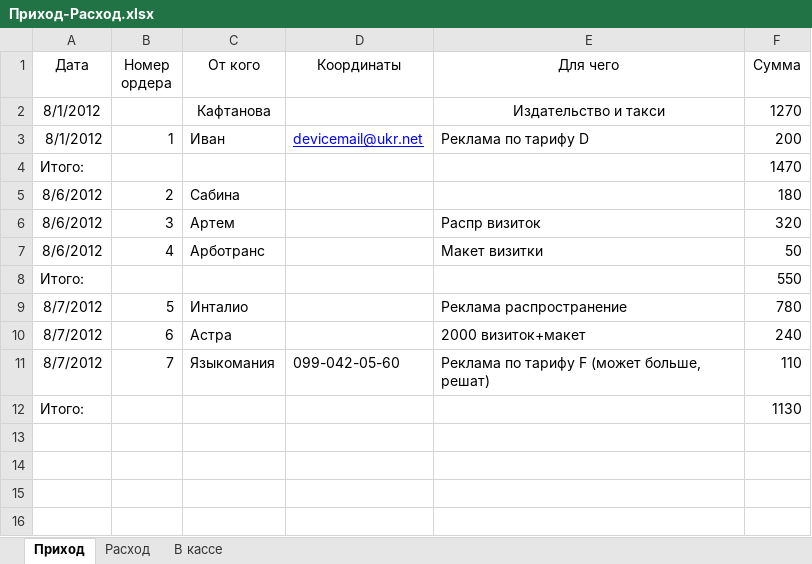
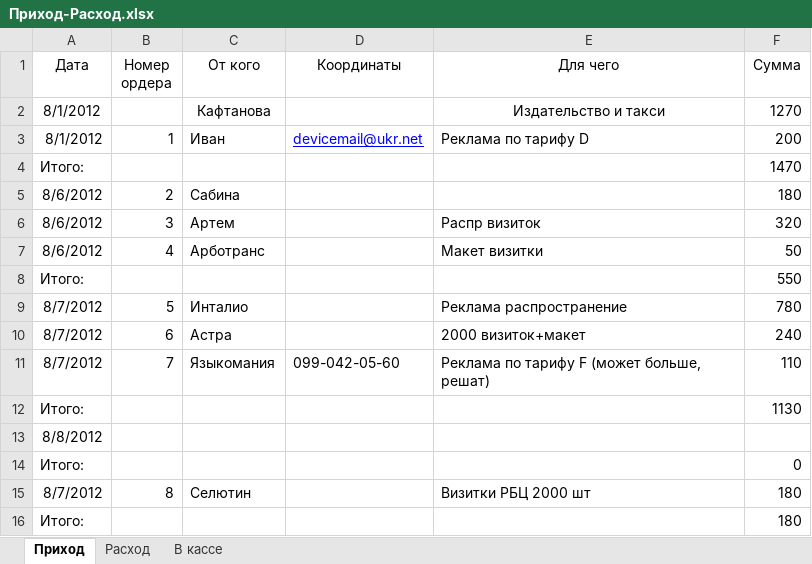
Before and after one commit to Balog/GraphWork, an Excel workbook: Касса/Приход-Расход.xlsx, sheet Приход, drawn as a sheet; values as stored, in another font and other column widths than the file's, no borders; the diff names each change by its address in the sheet, - before the commit and + after, or states it on an @@ line.

```diff
--- a/Касса/Приход-Расход.xlsx (sheet Приход)
+++ b/Касса/Приход-Расход.xlsx (sheet Приход)
+row 13: 8/8/2012
+row 14: Итого: |  |  |  |  | 0
+row 15: 8/7/2012 | 8 | Селютин |  | Визитки РБЦ 2000 шт | 180
+row 16: Итого: |  |  |  |  | 180
```
Also changed, not shown: sheet Расход, sheet В кассе, 2 other files.
